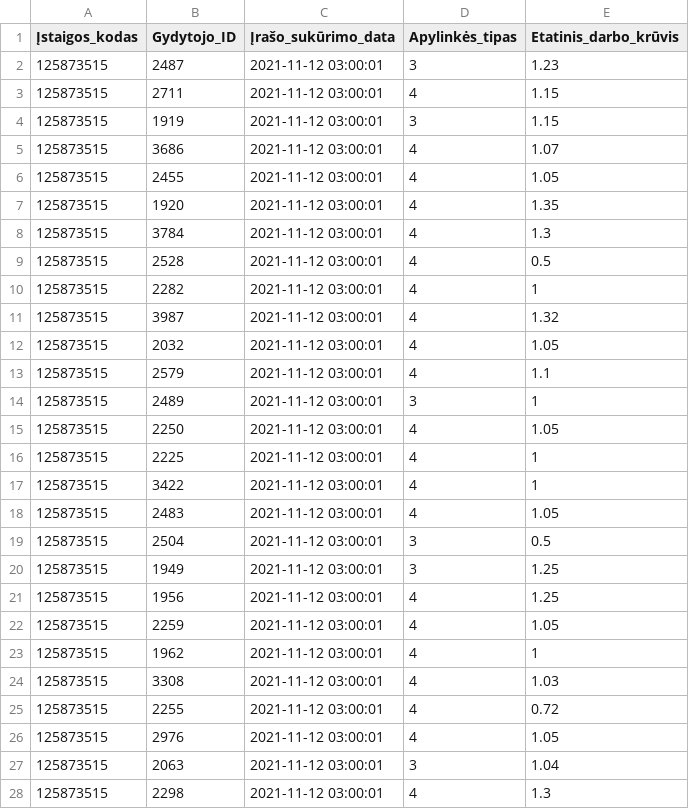
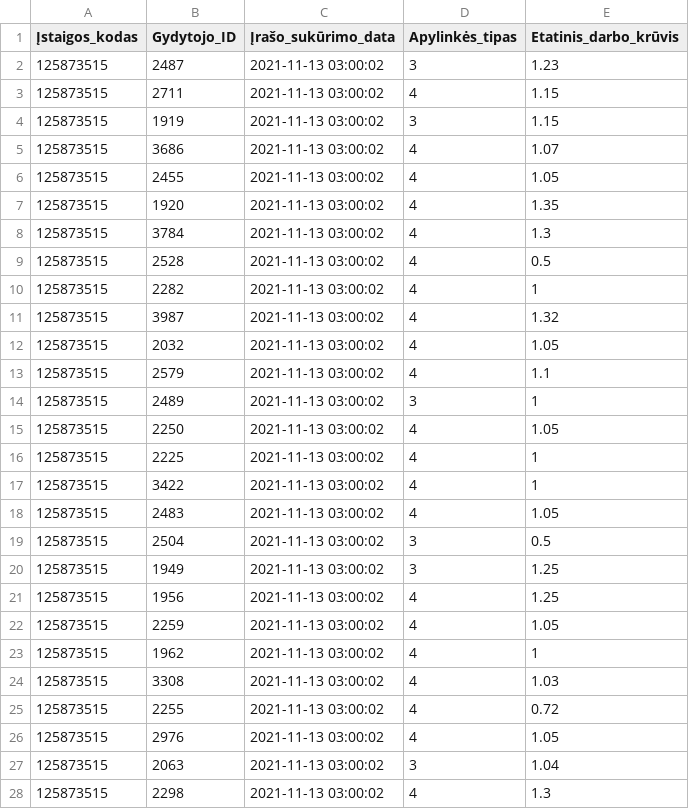
Before and after one commit to vilnius/centro-poliklinika, a CSV file: data/Centro_poliklinika/Registracija/125873515_family_doctors_list.csv, drawn as a sheet; only a part is shown; the diff covers the shown part only.

```diff
--- a/data/Centro_poliklinika/Registracija/125873515_family_doctors_list.csv
+++ b/data/Centro_poliklinika/Registracija/125873515_family_doctors_list.csv
@@ -1,28 +1,28 @@
 Įstaigos_kodas;Gydytojo_ID;Įrašo_sukūrimo_data;Apylinkės_tipas;Etatinis_darbo_krūvis
-125873515;2487;2021-11-12 03:00:01;3;1.23
-125873515;2711;2021-11-12 03:00:01;4;1.15
-125873515;1919;2021-11-12 03:00:01;3;1.15
-125873515;3686;2021-11-12 03:00:01;4;1.07
-125873515;2455;2021-11-12 03:00:01;4;1.05
-125873515;1920;2021-11-12 03:00:01;4;1.35
-125873515;3784;2021-11-12 03:00:01;4;1.3
-125873515;2528;2021-11-12 03:00:01;4;0.5
-125873515;2282;2021-11-12 03:00:01;4;1
-125873515;3987;2021-11-12 03:00:01;4;1.32
-125873515;2032;2021-11-12 03:00:01;4;1.05
-125873515;2579;2021-11-12 03:00:01;4;1.1
-125873515;2489;2021-11-12 03:00:01;3;1
-125873515;2250;2021-11-12 03:00:01;4;1.05
-125873515;2225;2021-11-12 03:00:01;4;1
-125873515;3422;2021-11-12 03:00:01;4;1
-125873515;2483;2021-11-12 03:00:01;4;1.05
-125873515;2504;2021-11-12 03:00:01;3;0.5
-125873515;1949;2021-11-12 03:00:01;3;1.25
-125873515;1956;2021-11-12 03:00:01;4;1.25
-125873515;2259;2021-11-12 03:00:01;4;1.05
-125873515;1962;2021-11-12 03:00:01;4;1
-125873515;3308;2021-11-12 03:00:01;4;1.03
-125873515;2255;2021-11-12 03:00:01;4;0.72
-125873515;2976;2021-11-12 03:00:01;4;1.05
-125873515;2063;2021-11-12 03:00:01;3;1.04
-125873515;2298;2021-11-12 03:00:01;4;1.3
+125873515;2487;2021-11-13 03:00:02;3;1.23
+125873515;2711;2021-11-13 03:00:02;4;1.15
+125873515;1919;2021-11-13 03:00:02;3;1.15
+125873515;3686;2021-11-13 03:00:02;4;1.07
+125873515;2455;2021-11-13 03:00:02;4;1.05
+125873515;1920;2021-11-13 03:00:02;4;1.35
+125873515;3784;2021-11-13 03:00:02;4;1.3
+125873515;2528;2021-11-13 03:00:02;4;0.5
+125873515;2282;2021-11-13 03:00:02;4;1
+125873515;3987;2021-11-13 03:00:02;4;1.32
+125873515;2032;2021-11-13 03:00:02;4;1.05
+125873515;2579;2021-11-13 03:00:02;4;1.1
+125873515;2489;2021-11-13 03:00:02;3;1
+125873515;2250;2021-11-13 03:00:02;4;1.05
+125873515;2225;2021-11-13 03:00:02;4;1
+125873515;3422;2021-11-13 03:00:02;4;1
+125873515;2483;2021-11-13 03:00:02;4;1.05
+125873515;2504;2021-11-13 03:00:02;3;0.5
+125873515;1949;2021-11-13 03:00:02;3;1.25
+125873515;1956;2021-11-13 03:00:02;4;1.25
+125873515;2259;2021-11-13 03:00:02;4;1.05
+125873515;1962;2021-11-13 03:00:02;4;1
+125873515;3308;2021-11-13 03:00:02;4;1.03
+125873515;2255;2021-11-13 03:00:02;4;0.72
+125873515;2976;2021-11-13 03:00:02;4;1.05
+125873515;2063;2021-11-13 03:00:02;3;1.04
+125873515;2298;2021-11-13 03:00:02;4;1.3
```
Also changed, not shown: 59 edited cells elsewhere in this file, data/Centro_poliklinika/Registracija/125873515_doctors_excluded.csv, data/Centro_poliklinika/Registracija/125873515_family_doctors_visits_hours.csv, 1 other file.
